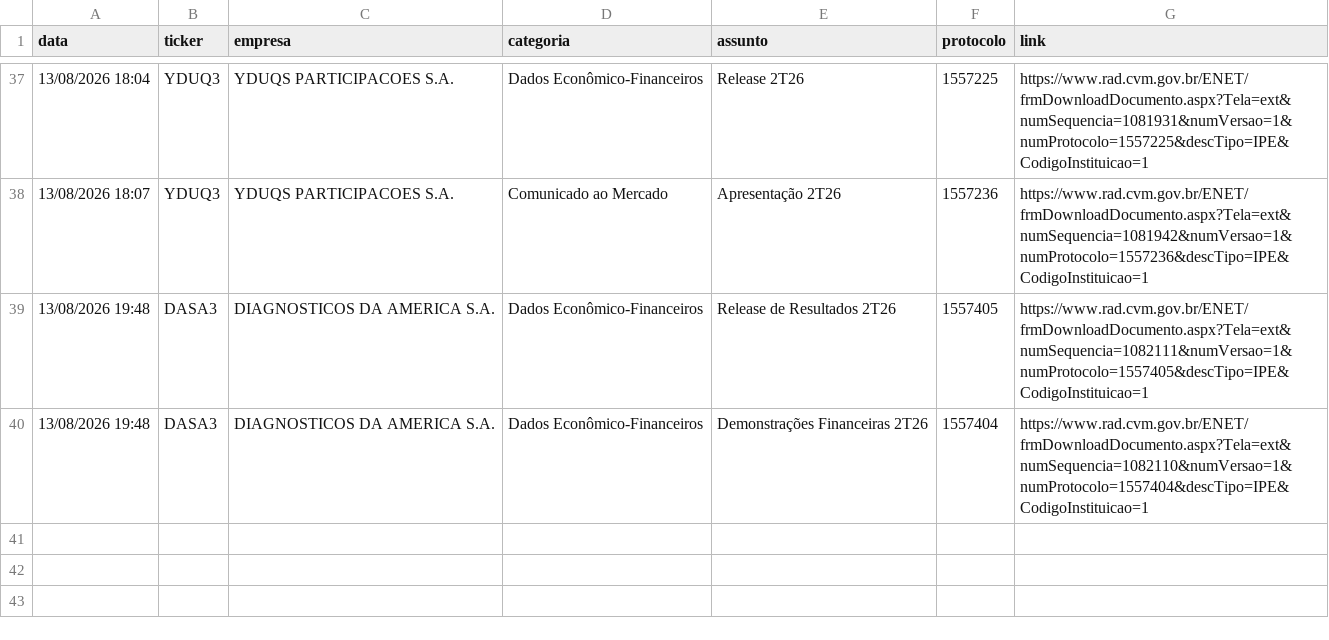
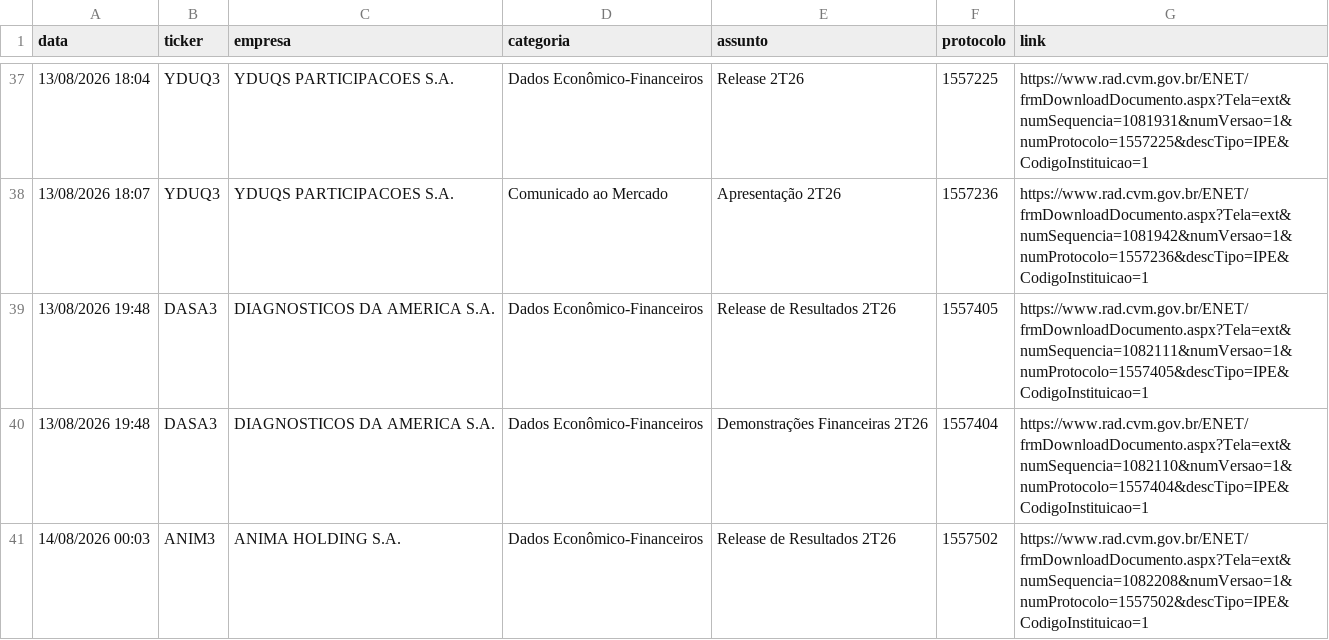
Before and after one commit to danxhp/cvm-fatos-relevantes, a CSV file: fatos_arquivo.csv, drawn as a sheet; only a part is shown, gaps mark what is left out; the diff names each change by its address in the sheet, - before the commit and + after, or states it on an @@ line.

```diff
--- a/fatos_arquivo.csv
+++ b/fatos_arquivo.csv
+row 41: 14/08/2026 00:03 | ANIM3 | ANIMA HOLDING S.A. | Dados Econômico-Financeiros | Release de Resultados 2T26 | 1557502 | https://www.rad.cvm.gov.br/ENET/frmDownloadDocumento.aspx?Tela=ext&numSequencia=1082208&numVersao=1&numProtocolo=1557502&descTipo=IPE&CodigoInstituicao=1
```
Also changed, not shown: 2 other files.
